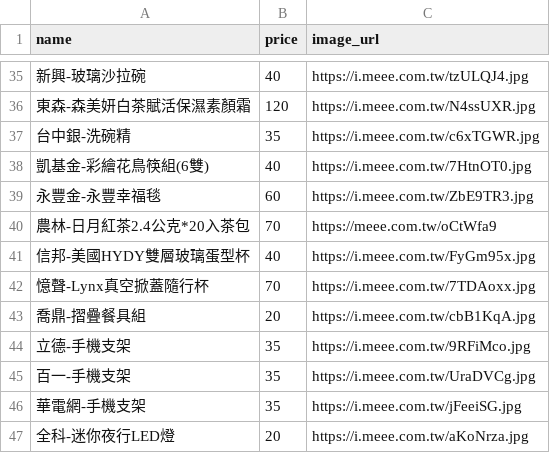
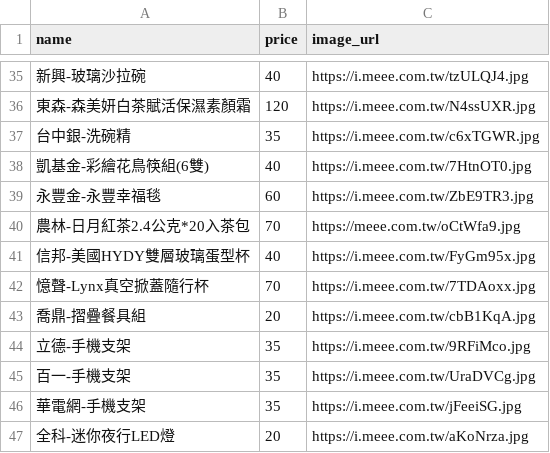
Before and after one commit to maureen131huang-dotcom/souvenir-shop, a CSV file: products.csv, drawn as a sheet; only a part is shown, gaps mark what is left out; the diff names each change by its address in the sheet, - before the commit and + after, or states it on an @@ line.

Commit message:
Update products.csv

```diff
--- a/products.csv
+++ b/products.csv
-C40 (image_url): https://meee.com.tw/oCtWfa9
+C40 (image_url): https://meee.com.tw/oCtWfa9.jpg
```
